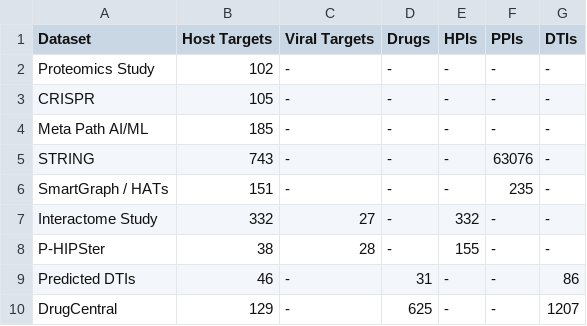
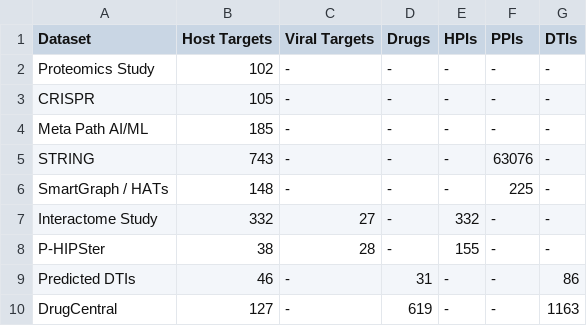
Before and after one commit to ncats/neo4covid19, a TSV file: data/output/db_stats.tsv, drawn as a sheet.

```diff
--- a/data/output/db_stats.tsv
+++ b/data/output/db_stats.tsv
@@ -5,3 +5,3 @@ Meta Path AI/ML	185	-	-	-	-	-
 STRING	743	-	-	-	63076	-
-SmartGraph / HATs	151	-	-	-	235	-
+SmartGraph / HATs	148	-	-	-	225	-
 Interactome Study	332	27	-	332	-	-
@@ -9,2 +9,2 @@ P-HIPSter	38	28	-	155	-	-
 Predicted DTIs	46	-	31	-	-	86
-DrugCentral	129	-	625	-	-	1207
+DrugCentral	127	-	619	-	-	1163
```
Also changed, not shown: data/output/FINAL_drugs.tsv, data/output/FINAL_host_proteins.tsv, 7 other files.
